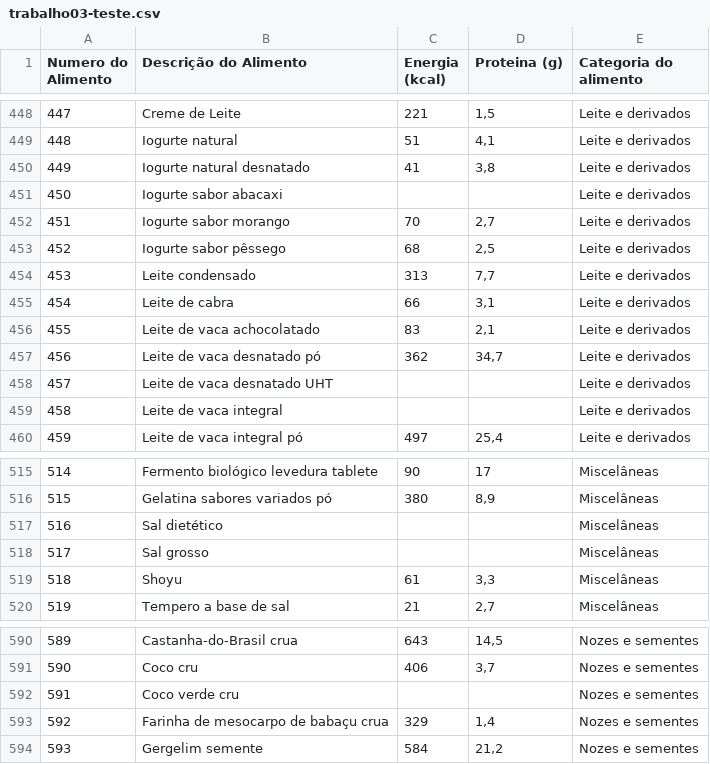
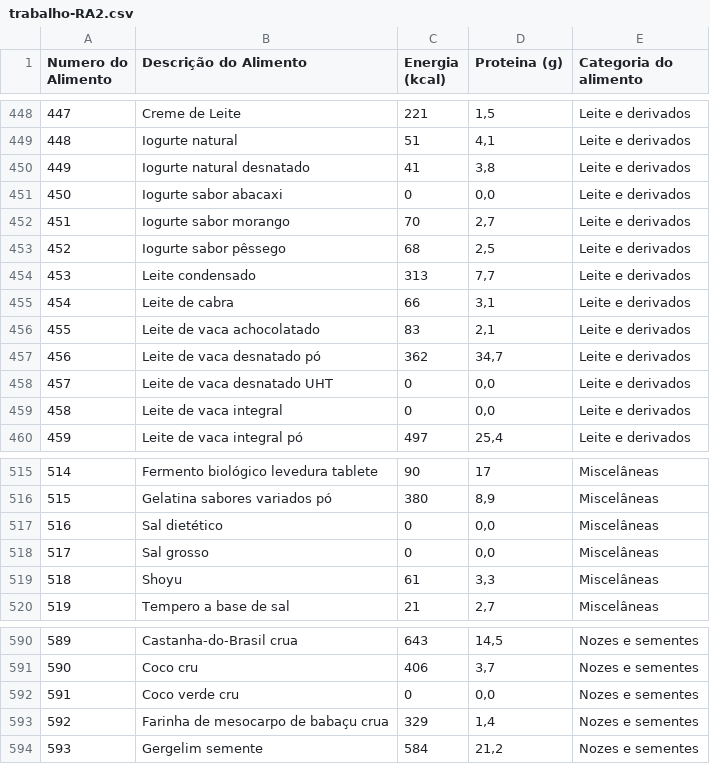
Before and after one commit to Pedr0fsc/Programa-de-Analise-de-Alimentos, a CSV file: RA2/trabalho-RA2.csv (was RA2/trabalho03-teste.csv), drawn as a sheet; only a part is shown, gaps mark what is left out.

```diff
--- a/RA2/trabalho03-teste.csv
+++ b/RA2/trabalho-RA2.csv
@@ -450,3 +450,3 @@
 449;Iogurte natural desnatado;41;3,8;Leite e derivados
-450;Iogurte sabor abacaxi;;;Leite e derivados
+450;Iogurte sabor abacaxi;0;0,0;Leite e derivados
 451;Iogurte sabor morango;70;2,7;Leite e derivados
@@ -457,4 +457,4 @@
 456;Leite de vaca desnatado pó;362;34,7;Leite e derivados
-457;Leite de vaca desnatado UHT;;;Leite e derivados
-458;Leite de vaca integral;;;Leite e derivados
+457;Leite de vaca desnatado UHT;0;0,0;Leite e derivados
+458;Leite de vaca integral;0;0,0;Leite e derivados
 459;Leite de vaca integral pó;497;25,4;Leite e derivados
@@ -516,4 +516,4 @@
 515;Gelatina sabores variados pó;380;8,9;Miscelâneas
-516;Sal dietético;;;Miscelâneas
-517;Sal grosso;;;Miscelâneas
+516;Sal dietético;0;0,0;Miscelâneas
+517;Sal grosso;0;0,0;Miscelâneas
 518;Shoyu;61;3,3;Miscelâneas
@@ -591,3 +591,3 @@
 590;Coco cru;406;3,7;Nozes e sementes
-591;Coco verde cru;;;Nozes e sementes
+591;Coco verde cru;0;0,0;Nozes e sementes
 592;Farinha de mesocarpo de babaçu crua;329;1,4;Nozes e sementes
```
Also changed, not shown: 7 other files.
